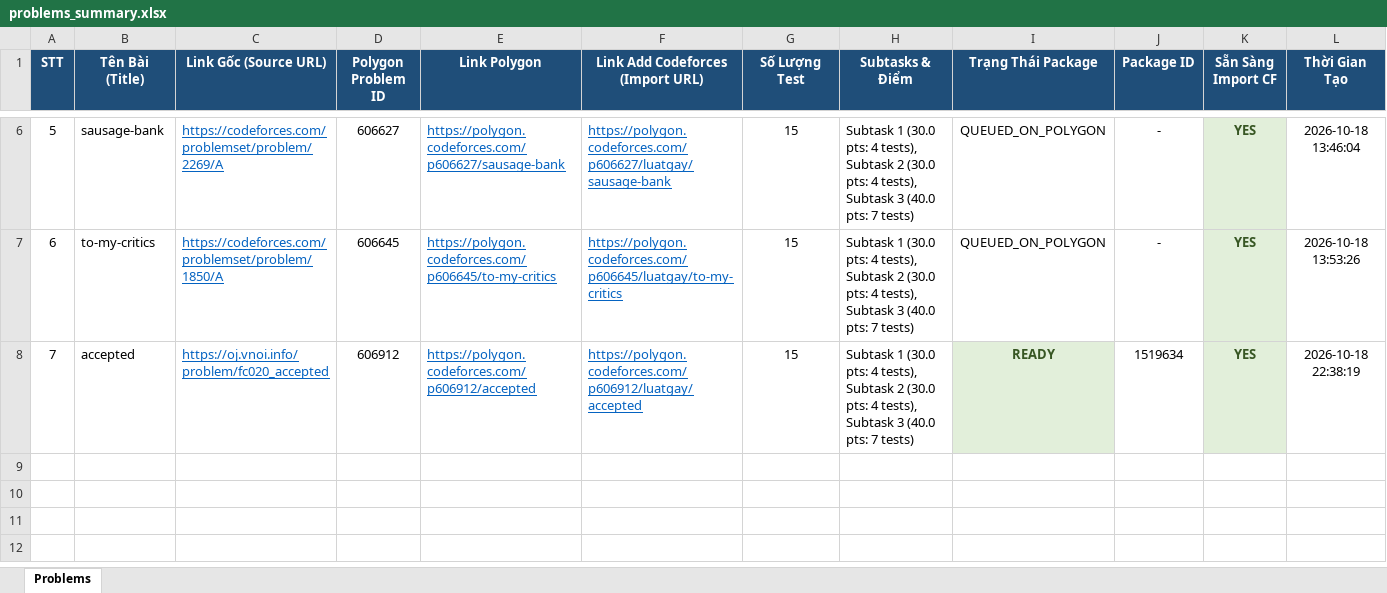
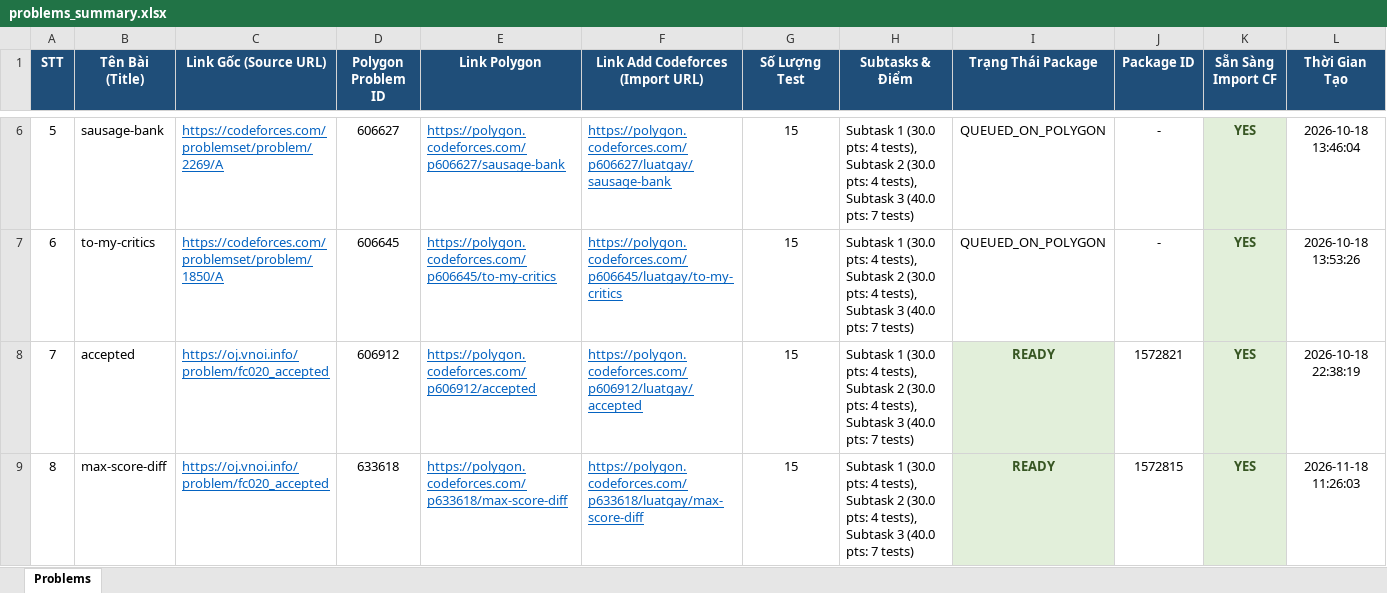
Before and after one commit to khongphaifu/cf-polygon-auto-uploader, an Excel workbook: problems_summary.xlsx, sheet Problems, drawn as a sheet; only a part is shown, gaps mark what is left out; values as stored, in another font and other column widths than the file's, no borders; rows hold the shown columns only; the diff names each change by its address in the sheet, - before the commit and + after, or states it on an @@ line.

```diff
--- a/problems_summary.xlsx (sheet Problems)
+++ b/problems_summary.xlsx (sheet Problems)
-J8 (Package ID): 1519634
+J8 (Package ID): 1572821
+row 9: 8 | max-score-diff | https://oj.vnoi.info/problem/fc020_accepted | 633618 | https://polygon.codeforces.com/p633618/max-score-diff | https://polygon.codeforces.com/p633618/luatgay/max-score-diff | 15 | Subtask 1 (30.0 pts: 4 tests), Subtask 2 (30.0 pts: 4 tests), Subtask 3 (40.0 pts: 7 tests) | READY | 1572815 | YES | 2026-11-18 11:26:03
```
Also changed, not shown: 21 other files.
